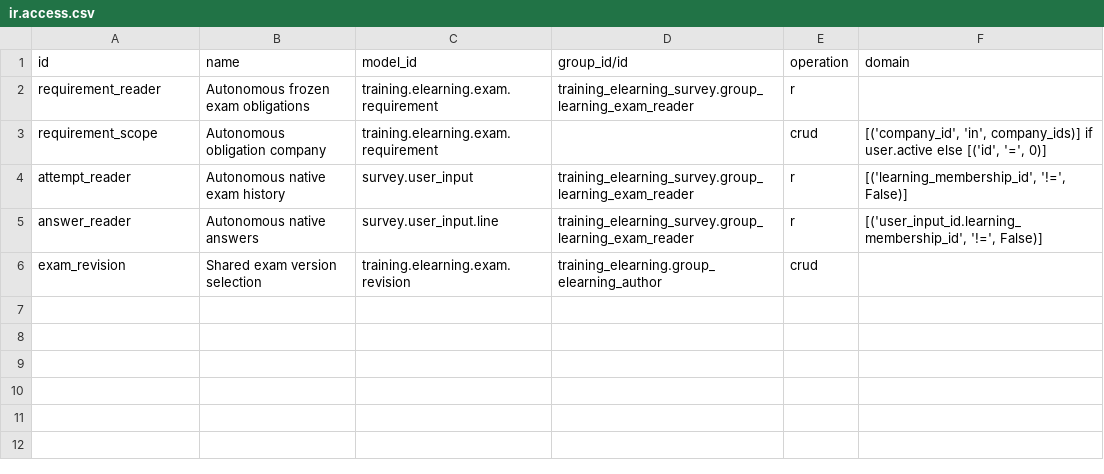
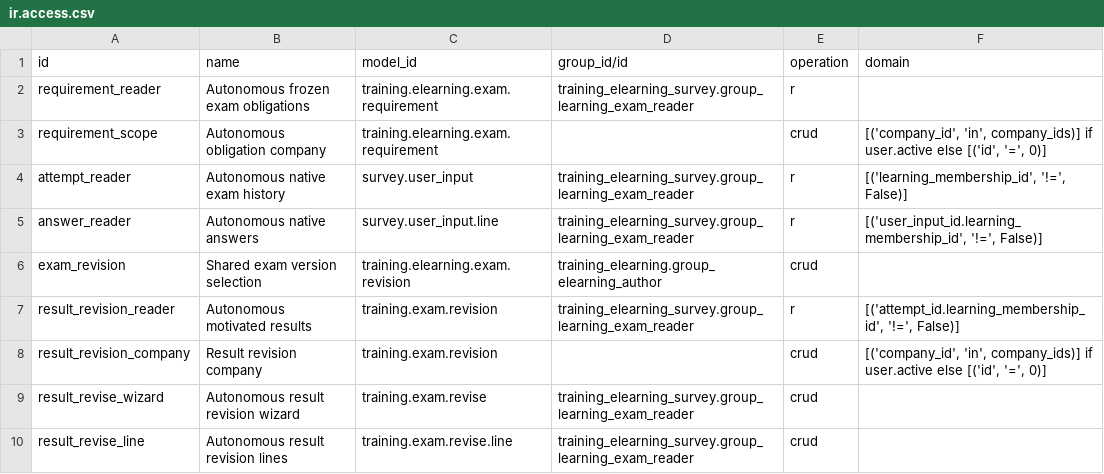
Before and after one commit to Progideo/training_management_elearning, a CSV file: addons/training_elearning_survey/security/ir.access.csv, drawn as a sheet.

Commit message:
feat: revise autonomous results and retain purchase-specific late closure

```diff
--- a/addons/training_elearning_survey/security/ir.access.csv
+++ b/addons/training_elearning_survey/security/ir.access.csv
@@ -6 +6,5 @@ answer_reader,Autonomous native answers,survey.user_input.line,training_elearnin
 exam_revision,Shared exam version selection,training.elearning.exam.revision,training_elearning.group_elearning_author,crud,
+result_revision_reader,Autonomous motivated results,training.exam.revision,training_elearning_survey.group_learning_exam_reader,r,"[('attempt_id.learning_membership_id', '!=', False)]"
+result_revision_company,Result revision company,training.exam.revision,,crud,"[('company_id', 'in', company_ids)] if user.active else [('id', '=', 0)]"
+result_revise_wizard,Autonomous result revision wizard,training.exam.revise,training_elearning_survey.group_learning_exam_reader,crud,
+result_revise_line,Autonomous result revision lines,training.exam.revise.line,training_elearning_survey.group_learning_exam_reader,crud,
```
Also changed, not shown: 18 other files.
